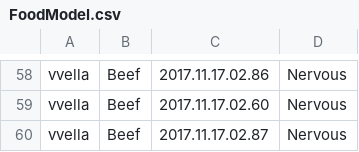
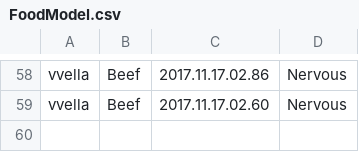
Before and after one commit to vincentvella/FoodMood, a CSV file: src/Mobile/crudfoodmodel/FoodModel.csv, drawn as a sheet; only a part is shown, gaps mark what is left out.

```diff
--- a/src/Mobile/crudfoodmodel/FoodModel.csv
+++ b/src/Mobile/crudfoodmodel/FoodModel.csv
@@ -59,2 +59 @@ vvella,Beef,2017.11.17.02.86,Nervous
 vvella,Beef,2017.11.17.02.60,Nervous
-vvella,Beef,2017.11.17.02.87,Nervous
```
Also changed, not shown: 6 other files.
